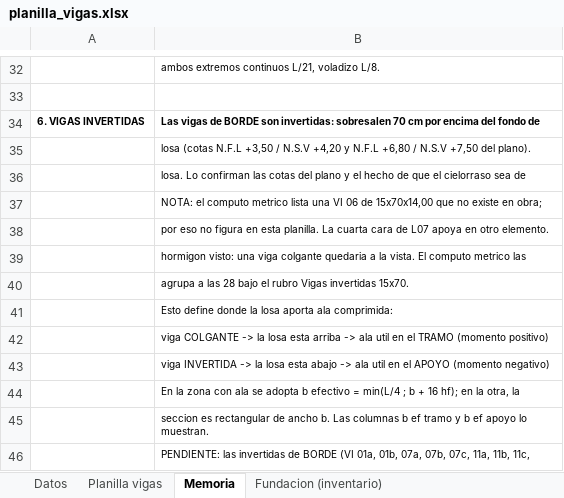
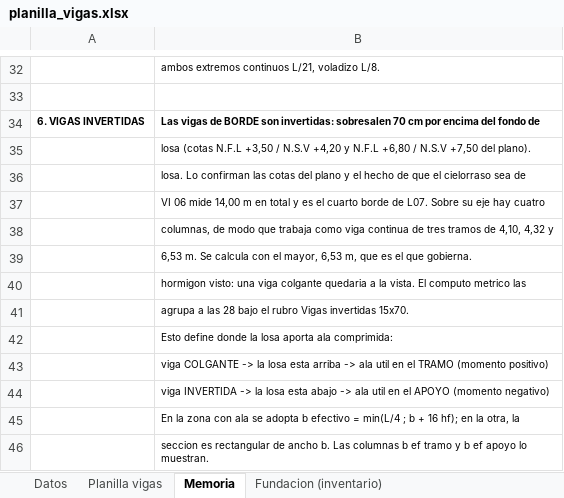
Before and after one commit to LoloMelia/tareas-claude, an Excel workbook: planillas/planilla_vigas.xlsx, sheet Memoria, drawn as a sheet; only a part is shown, gaps mark what is left out; the shorter side is filled out with more unchanged rows; values as stored, in another font and other column widths than the file's, no borders; the diff names each change by its address in the sheet, - before the commit and + after, or states it on an @@ line.

```diff
--- a/planillas/planilla_vigas.xlsx (sheet Memoria)
+++ b/planillas/planilla_vigas.xlsx (sheet Memoria)
-B37: NOTA: el computo metrico lista una VI 06 de 15x70x14,00 que no existe en obra;
+B37: VI 06 mide 14,00 m en total y es el cuarto borde de L07. Sobre su eje hay cuatro
-B38: por eso no figura en esta planilla. La cuarta cara de L07 apoya en otro elemento.
+B38: columnas, de modo que trabaja como viga continua de tres tramos de 4,10, 4,32 y
+row 39:  | 6,53 m. Se calcula con el mayor, 6,53 m, que es el que gobierna.
```
Also changed, not shown: sheet Planilla vigas, charts or pictures, planillas/planillas_estructura.xlsx.
